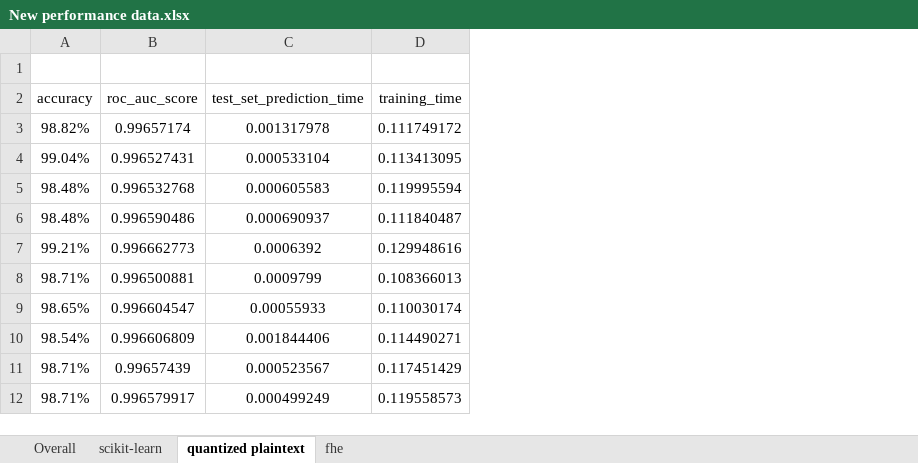
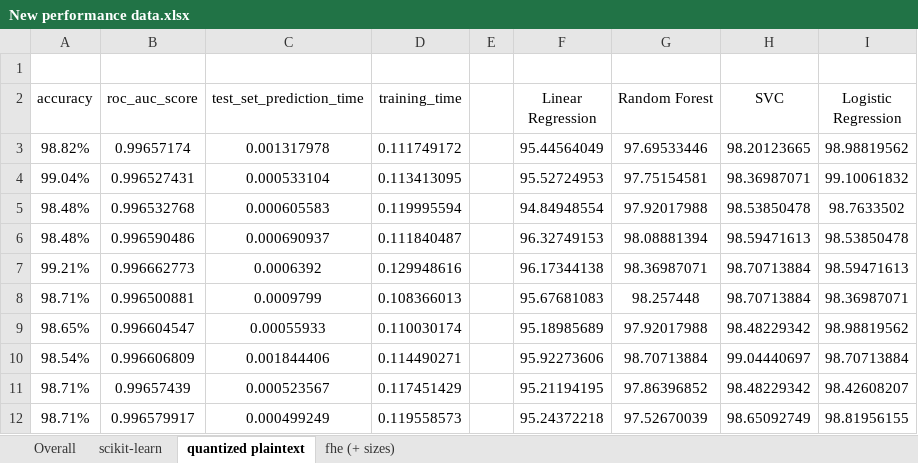
Before and after one commit to bjorgkav/concreteml-covid-classifier, an Excel workbook: ML_Model_Scripts/Performance Data/New performance data.xlsx, sheet quantized plaintext, drawn as a sheet; values as stored, in another font and other column widths than the file's, no borders; table styles not drawn; the diff names each change by its address in the sheet, - before the commit and + after, or states it on an @@ line.

Commit message:
added key size and data size comparisons in app (printed to terminal as of the moment) + new performance data

```diff
--- a/ML_Model_Scripts/Performance Data/New performance data.xlsx (sheet quantized plaintext)
+++ b/ML_Model_Scripts/Performance Data/New performance data.xlsx (sheet quantized plaintext)
-sheet tab: fhe
+sheet tab: fhe (+ sizes)
+column E, empty
+column F (Linear Regression), rows 3-12: 95.44564049 | 95.52724953 | 94.84948554 | 96.32749153 | 96.17344138 | 95.67681083 | 95.18985689 | 95.92273606 | 95.21194195 | 95.24372218
+column G (Random Forest), rows 3-12: 97.69533446 | 97.75154581 | 97.92017988 | 98.08881394 | 98.36987071 | 98.257448 | 97.92017988 | 98.70713884 | 97.86396852 | 97.52670039
+column H (SVC), rows 3-12: 98.20123665 | 98.36987071 | 98.53850478 | 98.59471613 | 98.70713884 | 98.70713884 | 98.48229342 | 99.04440697 | 98.48229342 | 98.65092749
+column I (Logistic Regression), rows 3-12: 98.98819562 | 99.10061832 | 98.7633502 | 98.53850478 | 98.59471613 | 98.36987071 | 98.98819562 | 98.70713884 | 98.42608207 | 98.81956155
```
Also changed, not shown: sheet fhe (+ sizes), sheet scikit-learn, sheet Overall, 24 other files.
